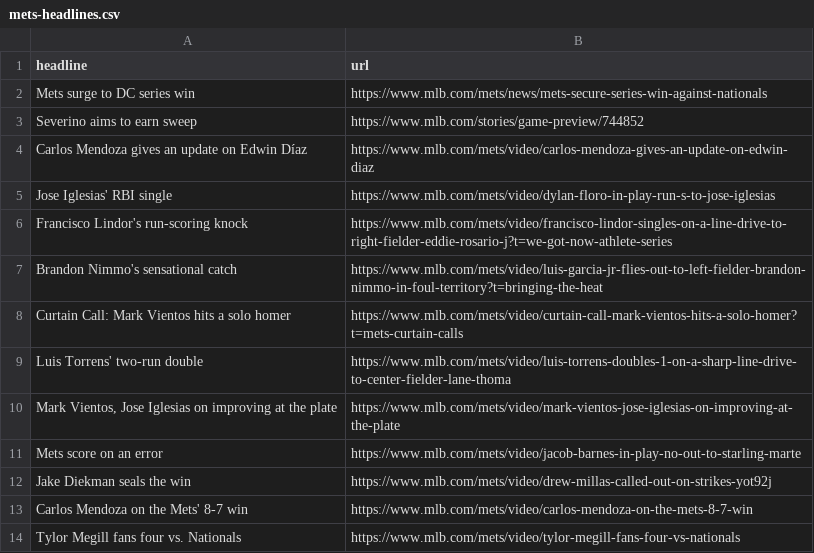
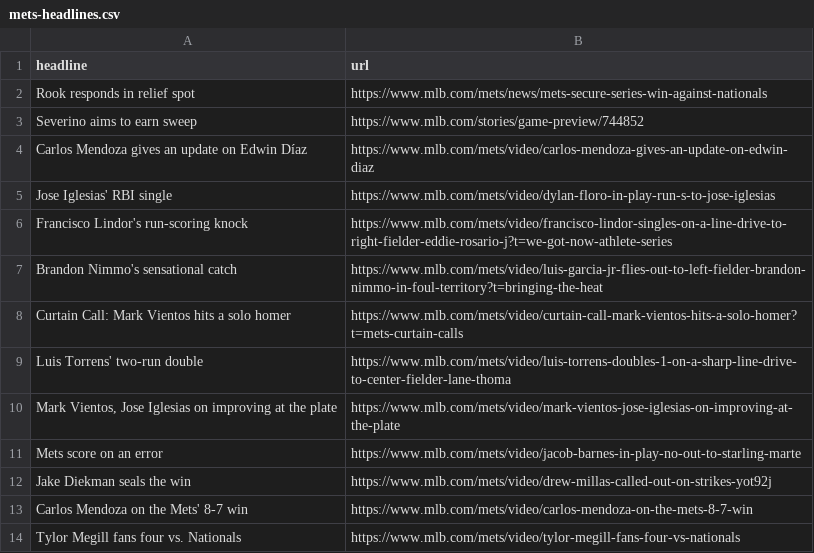
Before and after one commit to atd124/autoscraper-history-main, a CSV file: mets-headlines.csv, drawn as a sheet.

```diff
--- a/mets-headlines.csv
+++ b/mets-headlines.csv
@@ -1,3 +1,3 @@
 headline,url
-Mets surge to DC series win,https://www.mlb.com/mets/news/mets-secure-series-win-against-nationals
+Rook responds in relief spot,https://www.mlb.com/mets/news/mets-secure-series-win-against-nationals
 Severino aims to earn sweep,https://www.mlb.com/stories/game-preview/744852
```
